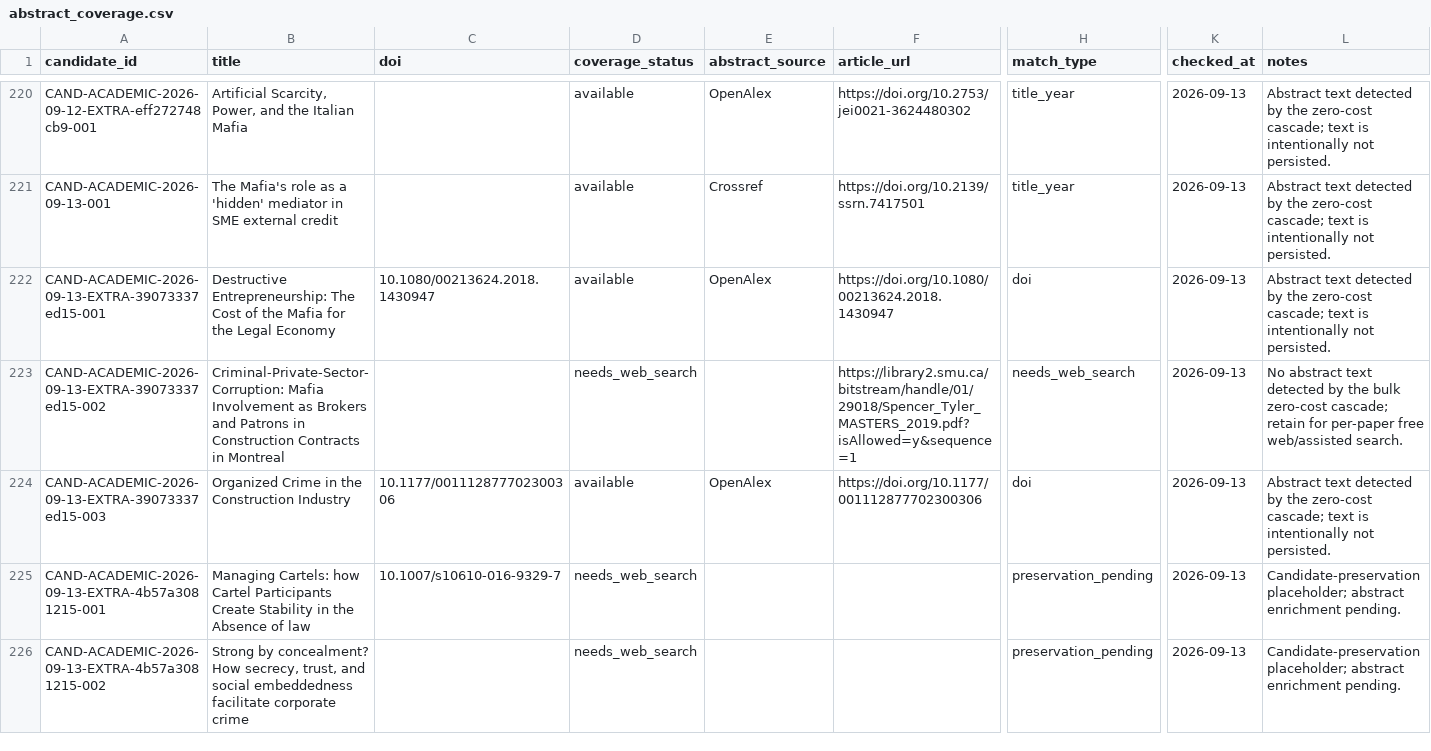
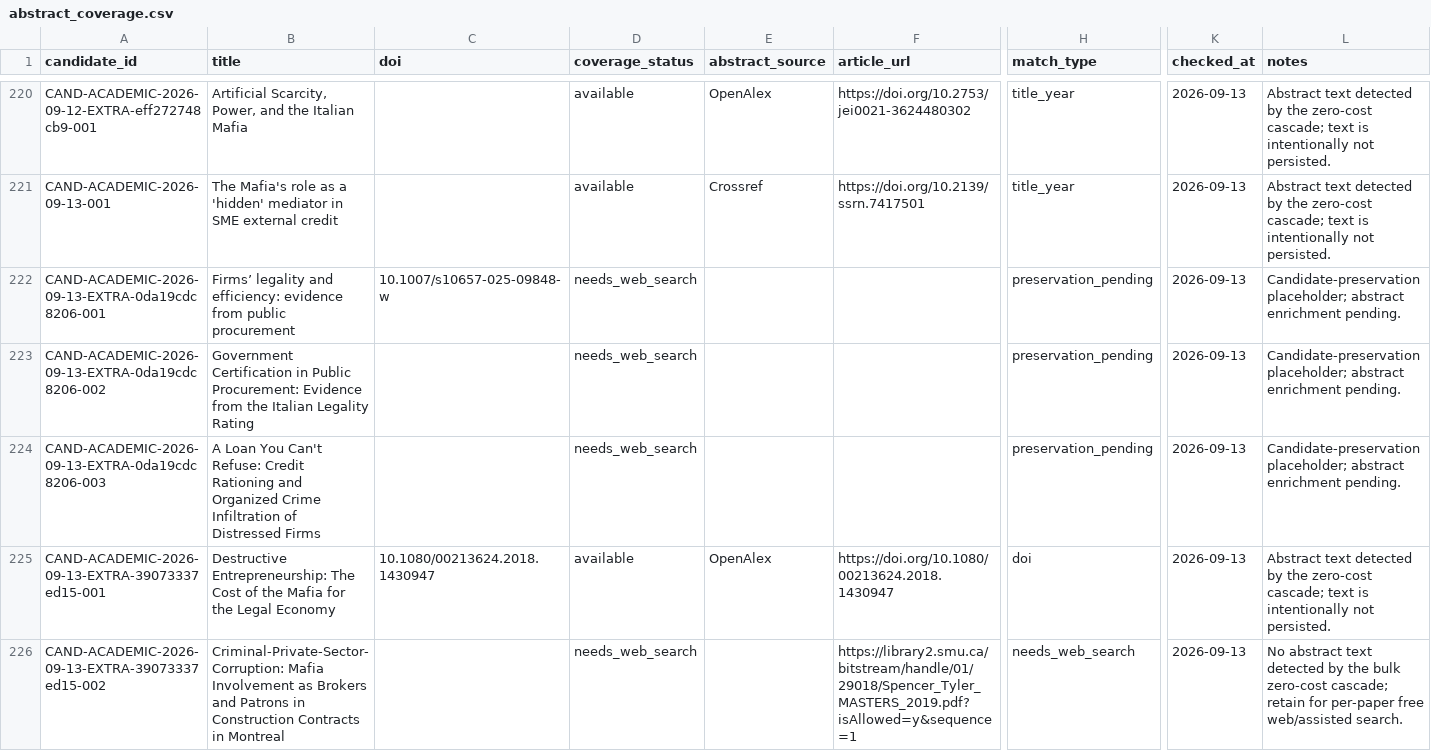
Before and after one commit to colazeta/criminal_infiltration_in_legal_economy_review, a CSV file: data/curation/abstract_coverage.csv, drawn as a sheet; only a part is shown, gaps mark what is left out; the shorter side is filled out with more unchanged rows; rows hold the shown columns only; the diff names each change by its address in the sheet, - before the commit and + after, or states it on an @@ line.

```diff
--- a/data/curation/abstract_coverage.csv
+++ b/data/curation/abstract_coverage.csv
+row 222: CAND-ACADEMIC-2026-09-13-EXTRA-0da19cdc8206-001 | Firms’ legality and efficiency: evidence from public procurement | 10.1007/s10657-025-09848-w | needs_web_search |  |  | preservation_pending | 2026-09-13 | Candidate-preservation placeholder; abstract enrichment pending.
+row 223: CAND-ACADEMIC-2026-09-13-EXTRA-0da19cdc8206-002 | Government Certification in Public Procurement: Evidence from the Italian Legality Rating |  | needs_web_search |  |  | preservation_pending | 2026-09-13 | Candidate-preservation placeholder; abstract enrichment pending.
+row 224: CAND-ACADEMIC-2026-09-13-EXTRA-0da19cdc8206-003 | A Loan You Can't Refuse: Credit Rationing and Organized Crime Infiltration of Distressed Firms |  | needs_web_search |  |  | preservation_pending | 2026-09-13 | Candidate-preservation placeholder; abstract enrichment pending.
```
Also changed, not shown: data/curation/access_coverage.csv, data/curation/retrieval_coverage.csv, 4 other files.
